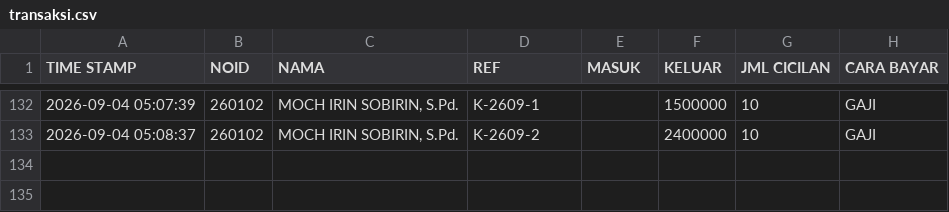
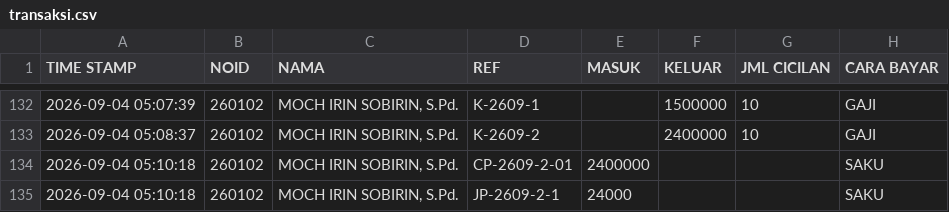
Before and after one commit to nexalone/KGP, a CSV file: data/transaksi.csv, drawn as a sheet; only a part is shown, gaps mark what is left out; the diff names each change by its address in the sheet, - before the commit and + after, or states it on an @@ line.

Commit message:
Update transaksi.csv - 2026-09-03T22:10:20.493Z

```diff
--- a/data/transaksi.csv
+++ b/data/transaksi.csv
+row 134: 2026-09-04 05:10:18 | 260102 | MOCH IRIN SOBIRIN, S.Pd. | CP-2609-2-01 | 2400000 |  |  | SAKU
+row 135: 2026-09-04 05:10:18 | 260102 | MOCH IRIN SOBIRIN, S.Pd. | JP-2609-2-1 | 24000 |  |  | SAKU
```
